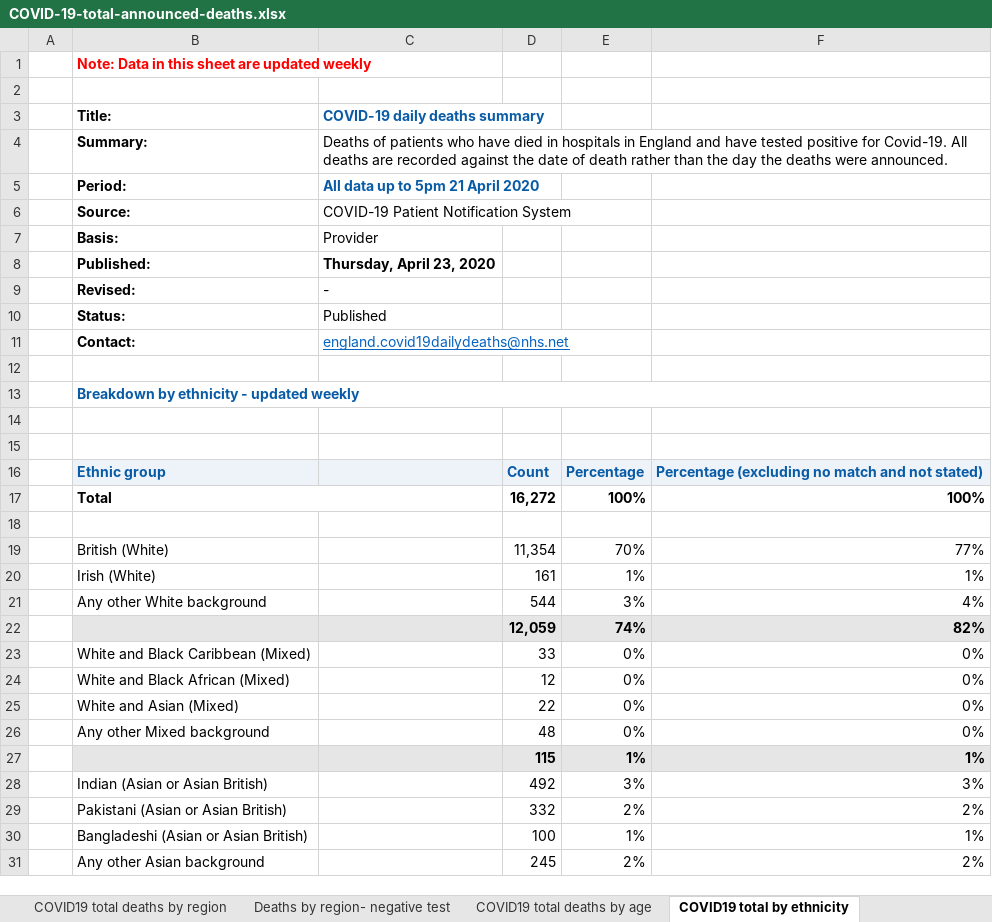
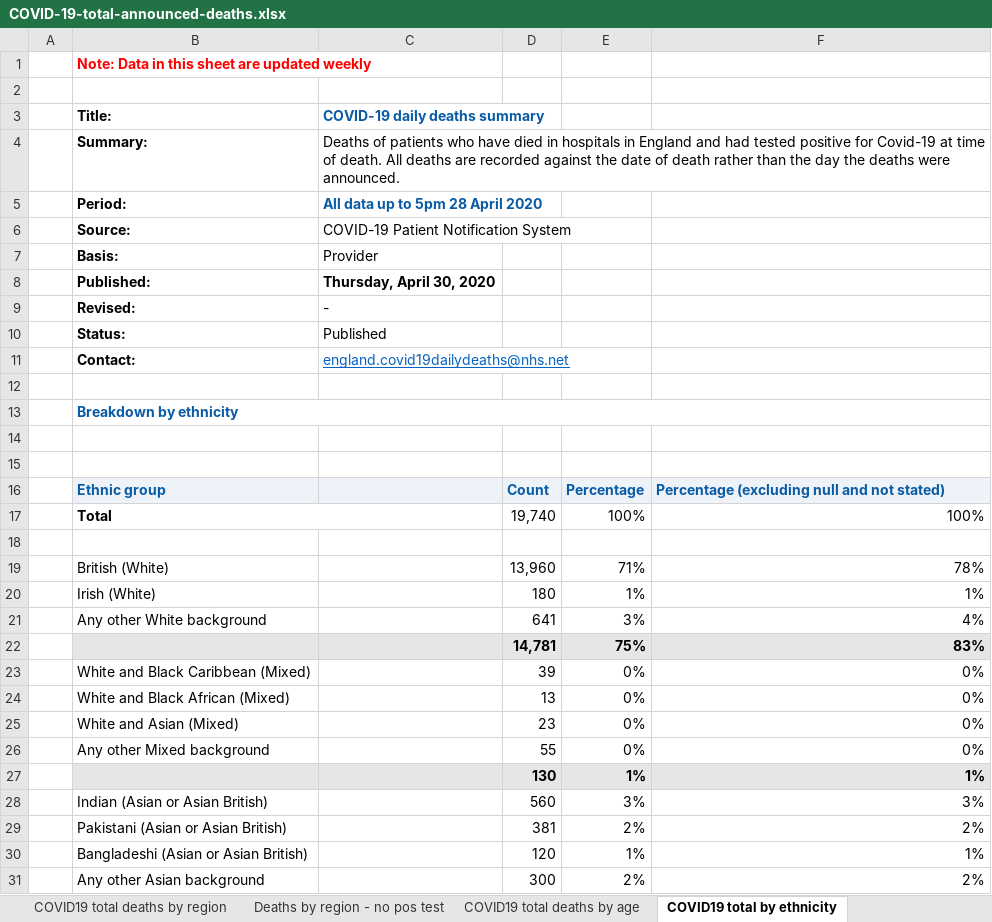
Before and after one commit to sdesilva26/Covid-19-App, an Excel workbook: Covid_19_Plots/data/COVID-19-total-announced-deaths.xlsx, sheet COVID19 total by ethnicity, drawn as a sheet; only a part is shown; values as stored, in another font and other column widths than the file's, no borders; removed rows and columns are numbered as before the commit, all else as after; the diff covers the shown part only; the diff names each change by its address in the sheet, - before the commit and + after, or states it on an @@ line.

Commit message:
cron commit with updated data

```diff
--- a/Covid_19_Plots/data/COVID-19-total-announced-deaths.xlsx (sheet COVID19 total by ethnicity)
+++ b/Covid_19_Plots/data/COVID-19-total-announced-deaths.xlsx (sheet COVID19 total by ethnicity)
-sheet tab: Deaths by region- negative test
+sheet tab: Deaths by region - no pos test
-C4: …England and have tested positive for Covid-19. All deaths…
+C4: …England and had tested positive for Covid-19 at time of death. All deaths…
-C5: All data up to 5pm 21 April 2020
+C5: All data up to 5pm 28 April 2020
-C8: Thursday, April 23, 2020
+C8: Thursday, April 30, 2020
-B13: Breakdown by ethnicity - updated weekly
+B13: Breakdown by ethnicity
-F16: Percentage (excluding no match and not stated)
+F16: Percentage (excluding null and not stated)
-D17: 16,272
+D17: 19,740
-D17:F17 bold: on
+D17:F17 bold: off
-D19: 11,354
+D19: 13,960
-E19: 70%
+E19: 71%
-F19: 77%
+F19: 78%
-D20: 161
+D20: 180
-D21: 544
+D21: 641
-row 22:  |  |  | 12,059 | 74% | 82%
+row 22:  |  |  | 14,781 | 75% | 83%
-D23: 33
+D23: 39
-D24: 12
+D24: 13
-D25: 22
+D25: 23
-D26: 48
+D26: 55
-D27: 115
+D27: 130
-D28: 492
+D28: 560
-D29: 332
+D29: 381
-D30: 100
+D30: 120
-D31: 245
+D31: 300
```
Also changed, not shown: 1 added row, 6 removed rows, 9 edited cells and cell formats elsewhere in this sheet, sheet COVID19 total deaths by trust, sheet COVID19 total deaths by region, sheet COVID19 total deaths by age, sheet COVID19 total deaths chart, other sheet tabs, charts or pictures, 1 other file.
